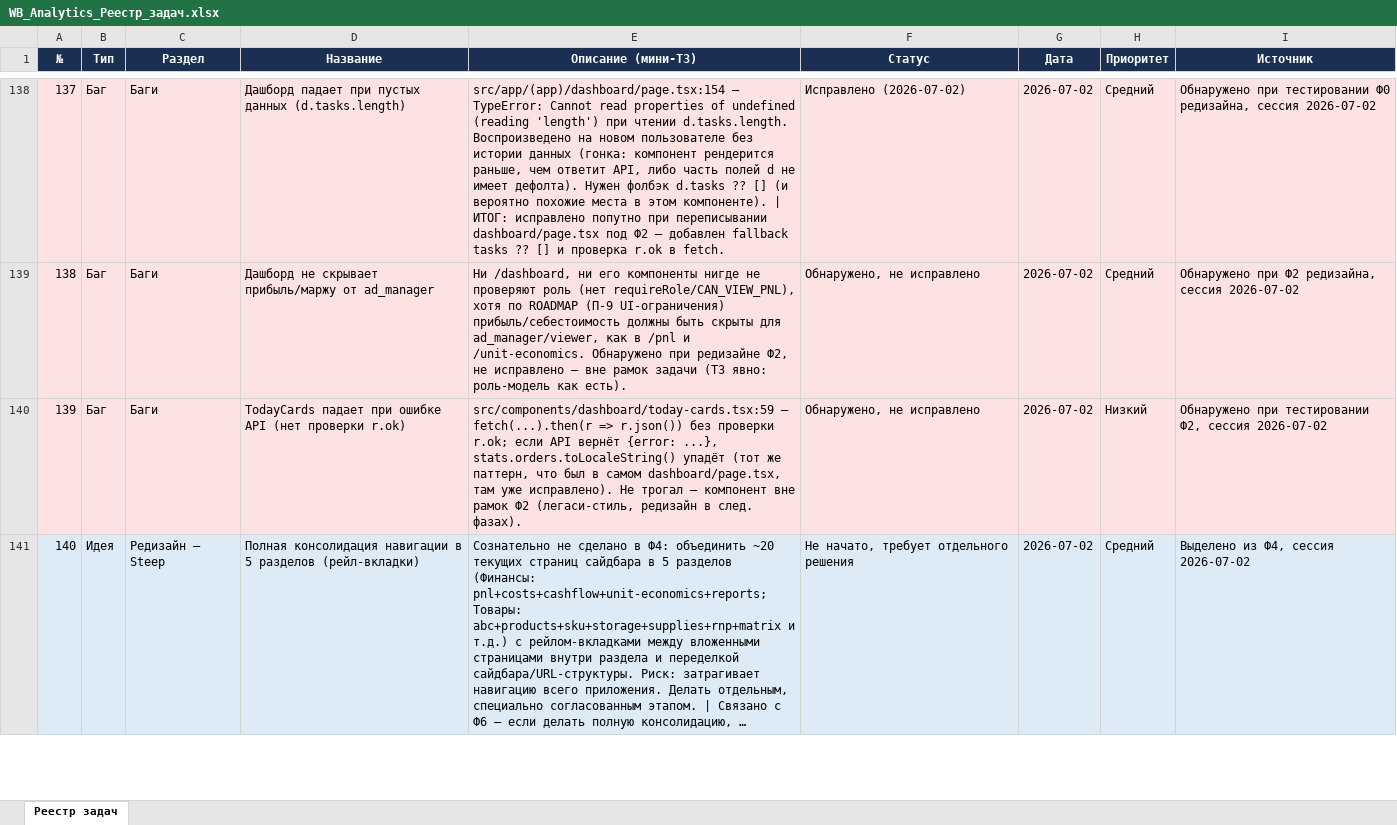
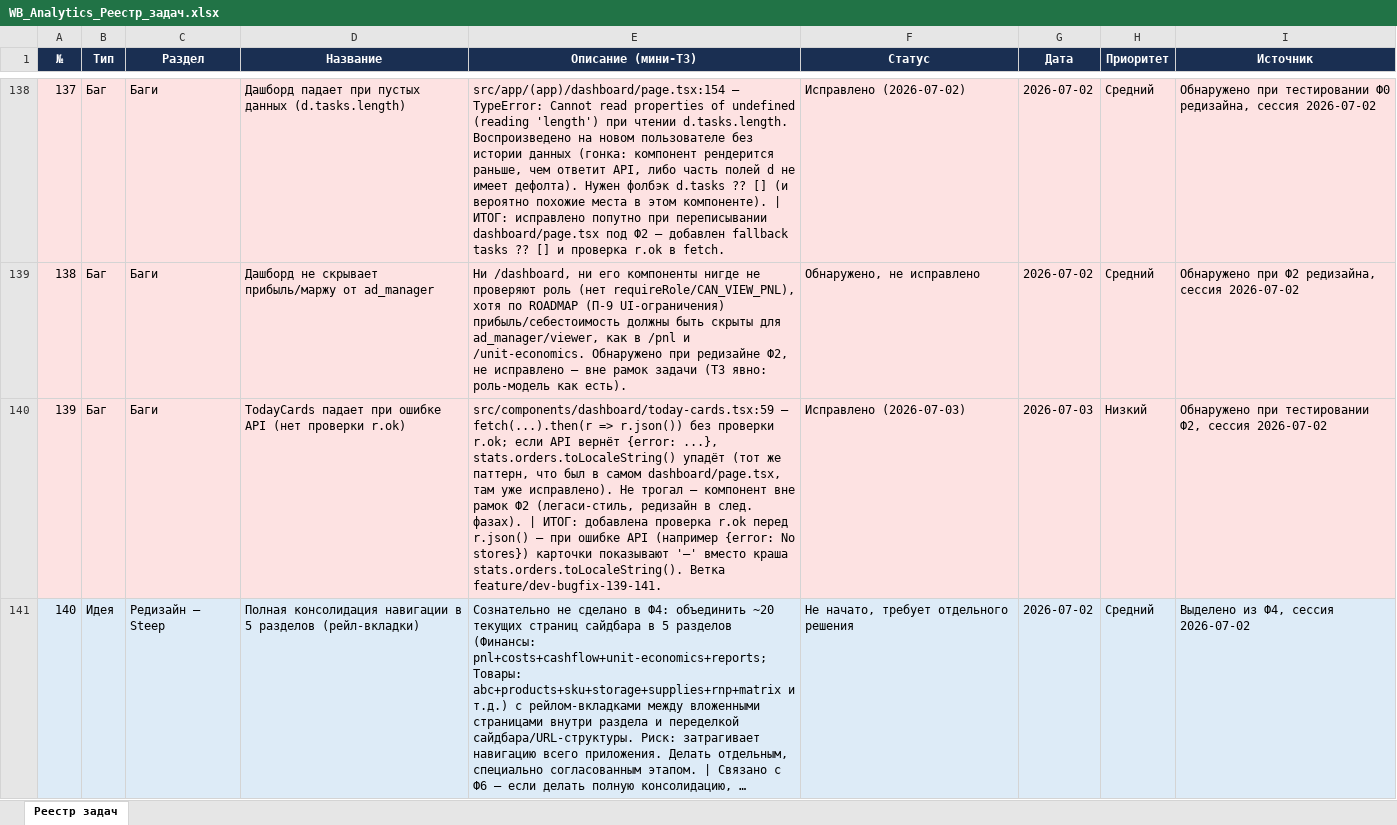
Before and after one commit to mikhalyevaa-lab/wb-analytics, an Excel workbook: WB_Analytics_Реестр_задач.xlsx, sheet Реестр задач, drawn as a sheet; only a part is shown, gaps mark what is left out; long unchanged cells end in …; values as stored, in another font and other column widths than the file's, no borders; the diff covers the shown part only; the diff names each change by its address in the sheet, - before the commit and + after, or states it on an @@ line.

```diff
--- a/WB_Analytics_Реестр_задач.xlsx (sheet Реестр задач)
+++ b/WB_Analytics_Реестр_задач.xlsx (sheet Реестр задач)
-E140 (Описание (мини-ТЗ)): …след. фазах).
+E140 (Описание (мини-ТЗ)): …след. фазах). | ИТОГ: добавлена проверка r.ok перед r.json() — при ошибке API (например {error: No stores}) карточки показывают '—' вместо краша stats.orders.toLocaleString(). Ветка feature/dev-bugfix-139-141.
-F140 (Статус): Обнаружено, не исправлено
+F140 (Статус): Исправлено (2026-07-03)
-G140 (Дата): 2026-07-02
+G140 (Дата): 2026-07-03
```
Also changed, not shown: 3 edited cells elsewhere in this sheet, 1 other file.
